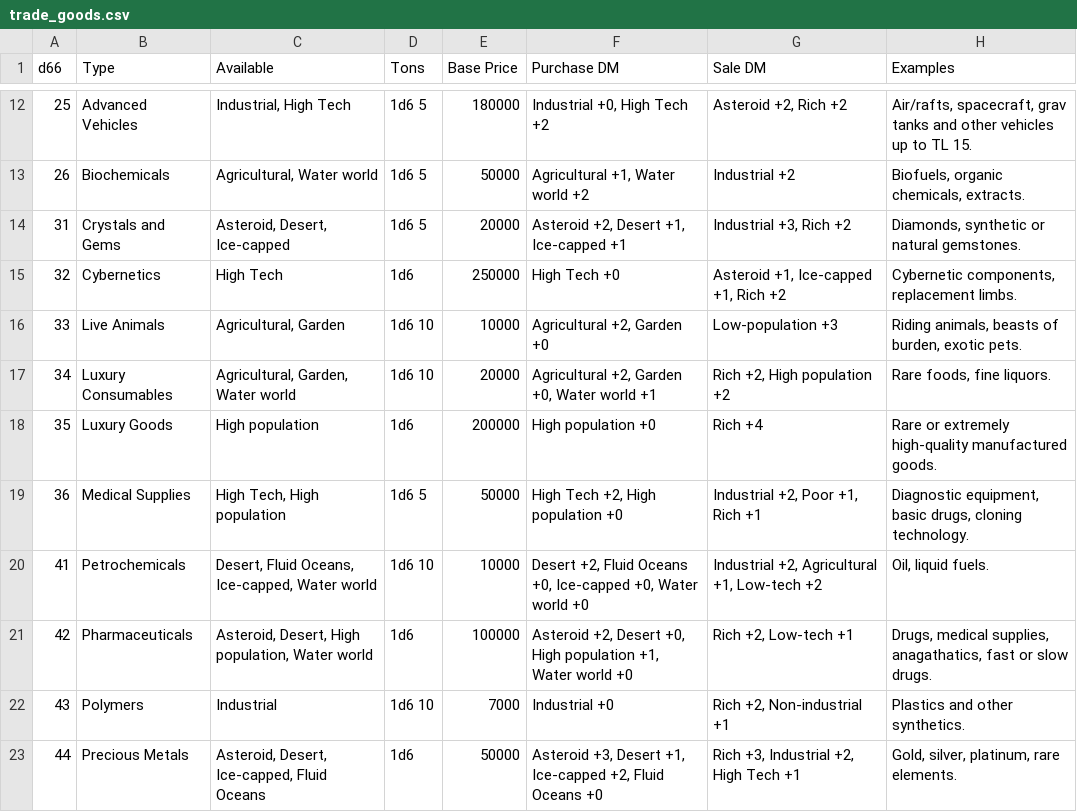
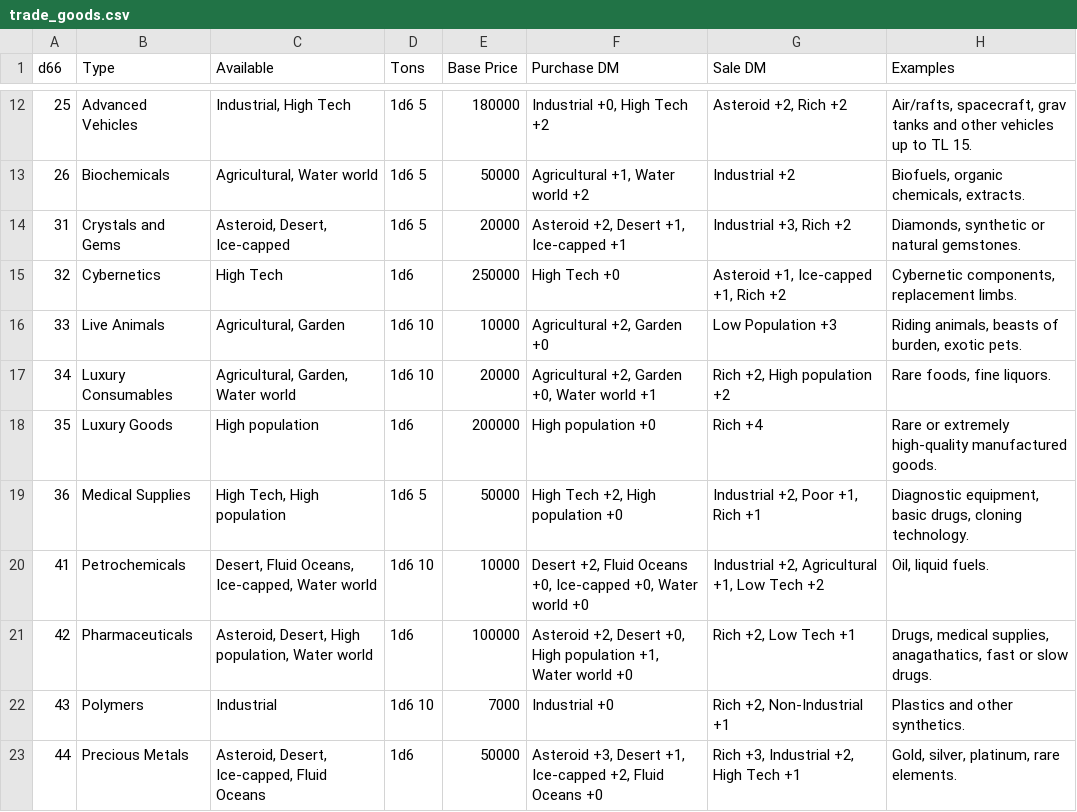
Before and after one commit to Quilan/traveller-map, a CSV file: db/seeds/trade_goods.csv, drawn as a sheet; only a part is shown, gaps mark what is left out; the diff covers the shown part only.

Commit message:
Deserialised trade codes and bases

```diff
--- a/db/seeds/trade_goods.csv
+++ b/db/seeds/trade_goods.csv
@@ -15,3 +15,3 @@ d66,Type,Available,Tons,Base Price,Purchase DM,Sale DM,Examples
 32,Cybernetics,High Tech,1d6,250000,High Tech +0,"Asteroid +1, Ice-capped +1, Rich +2","Cybernetic components, replacement limbs."
-33,Live Animals,"Agricultural, Garden",1d6 10,10000,"Agricultural +2, Garden +0",Low-population +3,"Riding animals, beasts of burden, exotic pets."
+33,Live Animals,"Agricultural, Garden",1d6 10,10000,"Agricultural +2, Garden +0",Low Population +3,"Riding animals, beasts of burden, exotic pets."
 34,Luxury Consumables,"Agricultural, Garden, Water world",1d6 10,20000,"Agricultural +2, Garden +0, Water world +1","Rich +2, High population +2","Rare foods, fine liquors."
@@ -19,5 +19,5 @@ d66,Type,Available,Tons,Base Price,Purchase DM,Sale DM,Examples
 36,Medical Supplies,"High Tech, High population",1d6 5,50000,"High Tech +2, High population +0","Industrial +2, Poor +1, Rich +1","Diagnostic equipment, basic drugs, cloning technology."
-41,Petrochemicals,"Desert, Fluid Oceans, Ice-capped, Water world",1d6 10,10000,"Desert +2, Fluid Oceans +0, Ice-capped +0, Water world +0","Industrial +2, Agricultural +1, Low-tech +2","Oil, liquid fuels."
-42,Pharmaceuticals,"Asteroid, Desert, High population, Water world",1d6,100000,"Asteroid +2, Desert +0, High population +1, Water world +0","Rich +2, Low-tech +1","Drugs, medical supplies, anagathatics, fast or slow drugs."
-43,Polymers,Industrial,1d6 10,7000,Industrial +0,"Rich +2, Non-industrial +1",Plastics and other synthetics.
+41,Petrochemicals,"Desert, Fluid Oceans, Ice-capped, Water world",1d6 10,10000,"Desert +2, Fluid Oceans +0, Ice-capped +0, Water world +0","Industrial +2, Agricultural +1, Low Tech +2","Oil, liquid fuels."
+42,Pharmaceuticals,"Asteroid, Desert, High population, Water world",1d6,100000,"Asteroid +2, Desert +0, High population +1, Water world +0","Rich +2, Low Tech +1","Drugs, medical supplies, anagathatics, fast or slow drugs."
+43,Polymers,Industrial,1d6 10,7000,Industrial +0,"Rich +2, Non-Industrial +1",Plastics and other synthetics.
 44,Precious Metals,"Asteroid, Desert, Ice-capped, Fluid Oceans",1d6,50000,"Asteroid +3, Desert +1, Ice-capped +2, Fluid Oceans +0","Rich +3, Industrial +2, High Tech +1","Gold, silver, platinum, rare elements."
```
Also changed, not shown: 16 edited cells elsewhere in this file, db/seeds/traveller_universe.csv, 28 other files.
